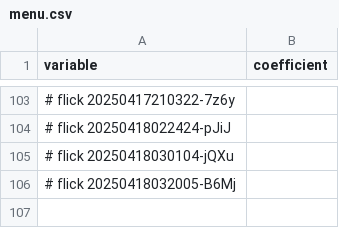
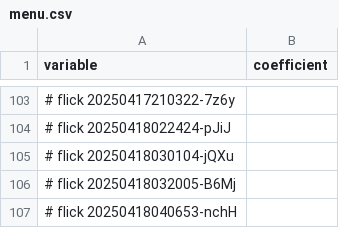
Before and after one commit to abikesa/ship, a CSV file: kitabo/ensi/testbin/menu.csv, drawn as a sheet; only a part is shown, gaps mark what is left out; the diff names each change by its address in the sheet, - before the commit and + after, or states it on an @@ line.

Commit message:
kitabo/ensi/testbin/menu.csv

```diff
--- a/kitabo/ensi/testbin/menu.csv
+++ b/kitabo/ensi/testbin/menu.csv
+row 107: # flick 20250418040653-nchH
```
